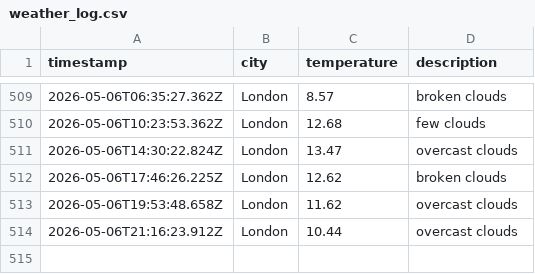
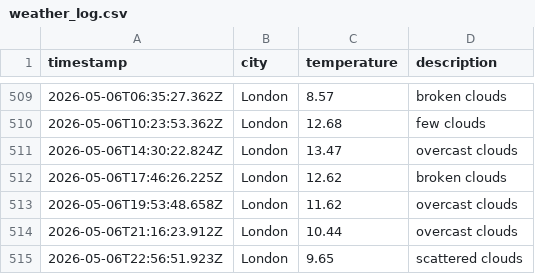
Before and after one commit to papaparadox/weatherAppJS, a CSV file: data/weather_log.csv, drawn as a sheet; only a part is shown, gaps mark what is left out; the diff names each change by its address in the sheet, - before the commit and + after, or states it on an @@ line.

```diff
--- a/data/weather_log.csv
+++ b/data/weather_log.csv
+row 515: 2026-05-06T22:56:51.923Z | London | 9.65 | scattered clouds
```
Also changed, not shown: 1 other file.
